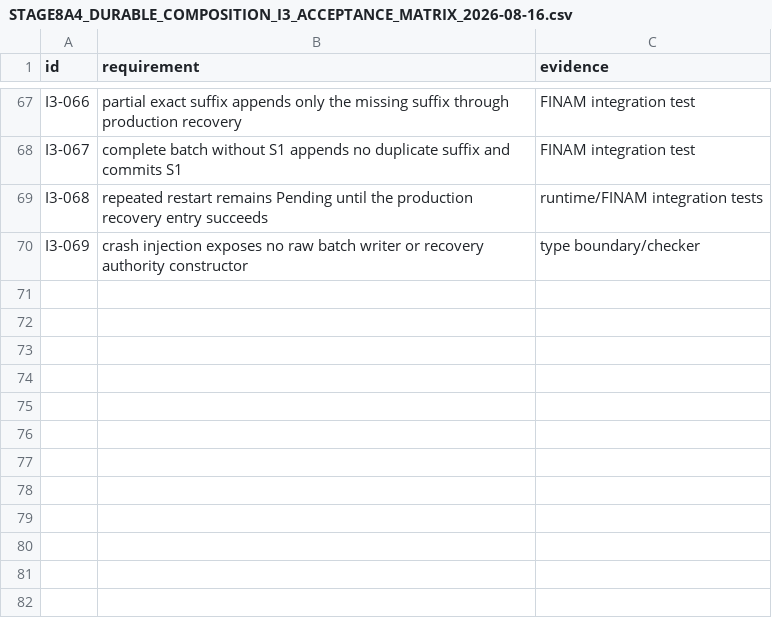
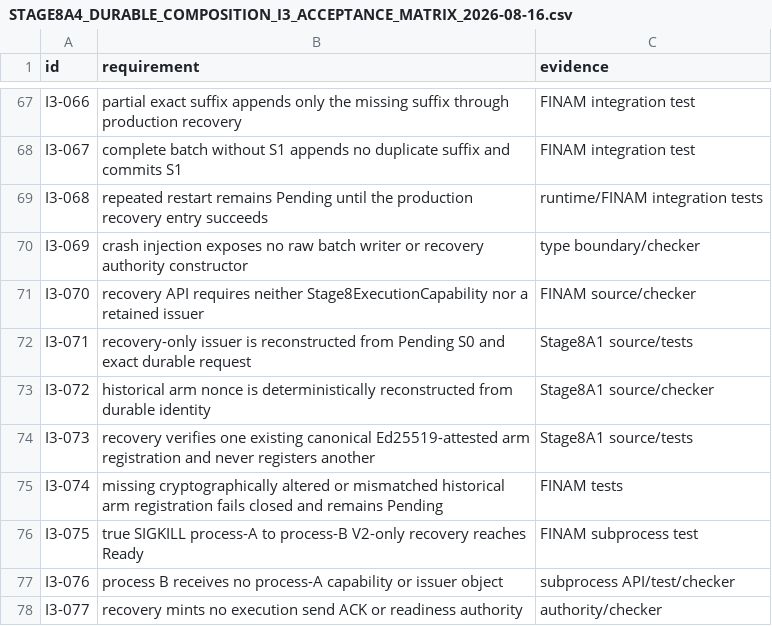
Before and after one commit to DKorolski/moex-trading-gateway-rs, a CSV file: docs/stage-8/STAGE8A4_DURABLE_COMPOSITION_I3_ACCEPTANCE_MATRIX_2026-08-16.csv, drawn as a sheet; only a part is shown, gaps mark what is left out; the diff names each change by its address in the sheet, - before the commit and + after, or states it on an @@ line.

Commit message:
Implement Stage 8A4 I3 R5 fresh-process recovery

```diff
--- a/docs/stage-8/STAGE8A4_DURABLE_COMPOSITION_I3_ACCEPTANCE_MATRIX_2026-08-16.csv
+++ b/docs/stage-8/STAGE8A4_DURABLE_COMPOSITION_I3_ACCEPTANCE_MATRIX_2026-08-16.csv
+row 71: I3-070 | recovery API requires neither Stage8ExecutionCapability nor a retained issuer | FINAM source/checker
+row 72: I3-071 | recovery-only issuer is reconstructed from Pending S0 and exact durable request | Stage8A1 source/tests
+row 73: I3-072 | historical arm nonce is deterministically reconstructed from durable identity | Stage8A1 source/checker
+row 74: I3-073 | recovery verifies one existing canonical Ed25519-attested arm registration and never registers another | Stage8A1 source/tests
+row 75: I3-074 | missing cryptographically altered or mismatched historical arm registration fails closed and remains Pending | FINAM tests
+row 76: I3-075 | true SIGKILL process-A to process-B V2-only recovery reaches Ready | FINAM subprocess test
+row 77: I3-076 | process B receives no process-A capability or issuer object | subprocess API/test/checker
+row 78: I3-077 | recovery mints no execution send ACK or readiness authority | authority/checker
```
Also changed, not shown: 15 other files.
